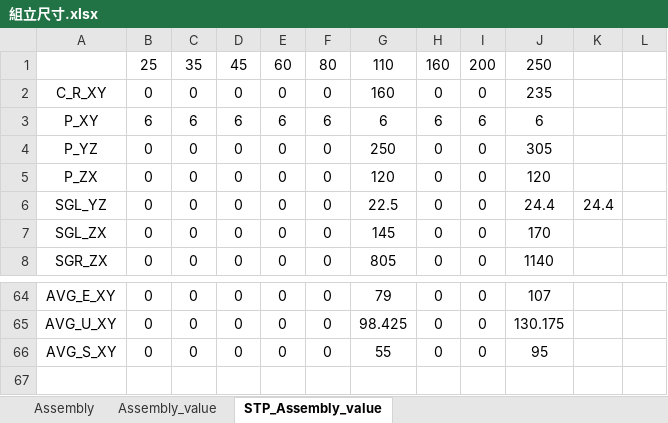
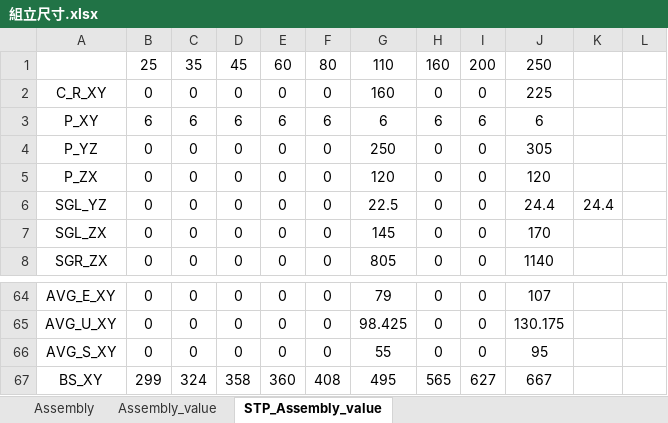
Before and after one commit to sinje0816/stamping_press, an Excel workbook: SYEI_stamping_press_system/組立尺寸.xlsx, sheet STP_Assembly_value, drawn as a sheet; only a part is shown, gaps mark what is left out; values as stored, in another font and other column widths than the file's, no borders; the diff names each change by its address in the sheet, - before the commit and + after, or states it on an @@ line.

```diff
--- a/SYEI_stamping_press_system/組立尺寸.xlsx (sheet STP_Assembly_value)
+++ b/SYEI_stamping_press_system/組立尺寸.xlsx (sheet STP_Assembly_value)
-J2: 235
+J2: 225
+row 67: BS_XY | 299 | 324 | 358 | 360 | 408 | 495 | 565 | 627 | 667
```
Also changed, not shown: sheet Assembly_value, 7 other files.
